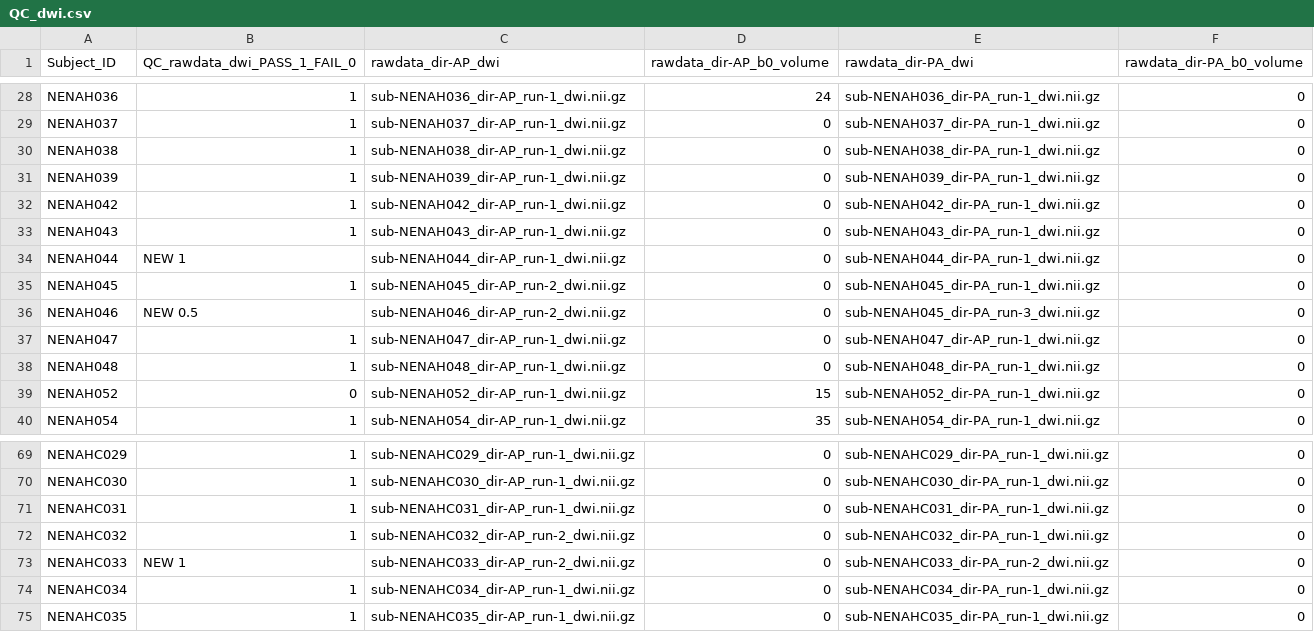
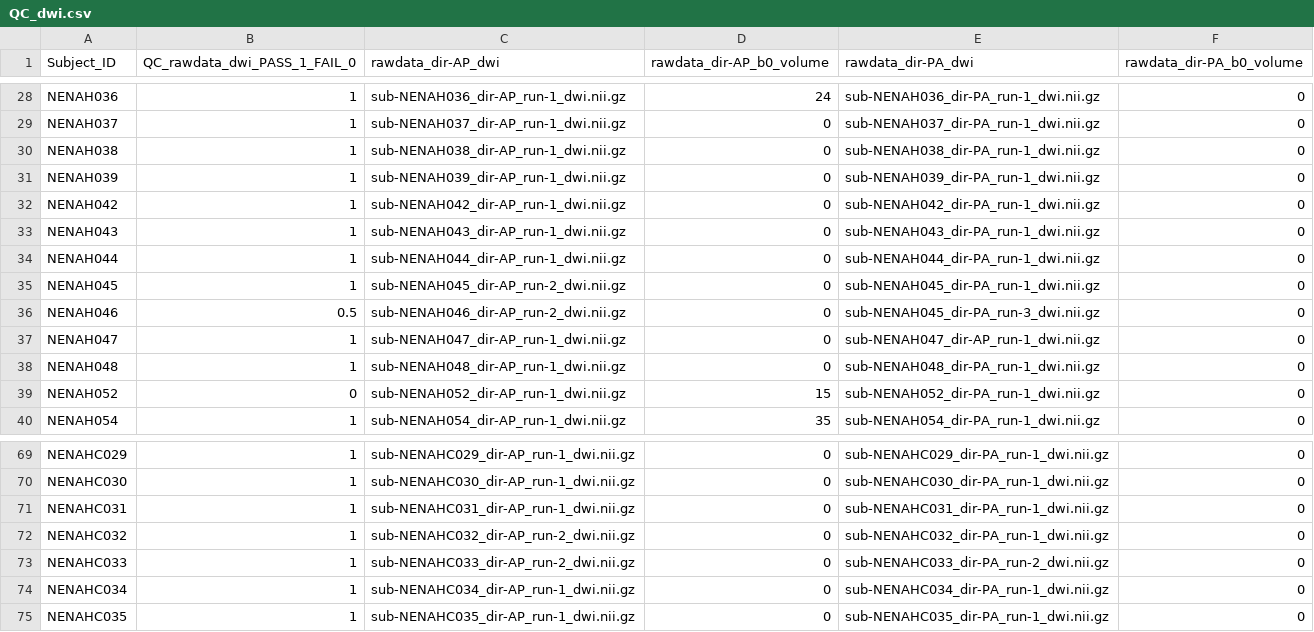
Before and after one commit to sotnir/NENAH-BIDS, a CSV file: QC/QC_dwi.csv, drawn as a sheet; only a part is shown, gaps mark what is left out.

Commit message:
Clean QC_dwi.csv

```diff
--- a/QC/QC_dwi.csv
+++ b/QC/QC_dwi.csv
@@ -33,5 +33,5 @@ NENAH042,1,sub-NENAH042_dir-AP_run-1_dwi.nii.gz,0,sub-NENAH042_dir-PA_run-1_dwi.
 NENAH043,1,sub-NENAH043_dir-AP_run-1_dwi.nii.gz,0,sub-NENAH043_dir-PA_run-1_dwi.nii.gz,0
-NENAH044,NEW 1,sub-NENAH044_dir-AP_run-1_dwi.nii.gz,0,sub-NENAH044_dir-PA_run-1_dwi.nii.gz,0
+NENAH044,1,sub-NENAH044_dir-AP_run-1_dwi.nii.gz,0,sub-NENAH044_dir-PA_run-1_dwi.nii.gz,0
 NENAH045,1,sub-NENAH045_dir-AP_run-2_dwi.nii.gz,0,sub-NENAH045_dir-PA_run-1_dwi.nii.gz,0
-NENAH046,NEW 0.5,sub-NENAH046_dir-AP_run-2_dwi.nii.gz,0,sub-NENAH045_dir-PA_run-3_dwi.nii.gz,0
+NENAH046,0.5,sub-NENAH046_dir-AP_run-2_dwi.nii.gz,0,sub-NENAH045_dir-PA_run-3_dwi.nii.gz,0
 NENAH047,1,sub-NENAH047_dir-AP_run-1_dwi.nii.gz,0,sub-NENAH047_dir-AP_run-1_dwi.nii.gz,0
@@ -72,3 +72,3 @@ NENAHC031,1,sub-NENAHC031_dir-AP_run-1_dwi.nii.gz,0,sub-NENAHC031_dir-PA_run-1_d
 NENAHC032,1,sub-NENAHC032_dir-AP_run-2_dwi.nii.gz,0,sub-NENAHC032_dir-PA_run-1_dwi.nii.gz,0
-NENAHC033,NEW 1,sub-NENAHC033_dir-AP_run-2_dwi.nii.gz,0,sub-NENAHC033_dir-PA_run-2_dwi.nii.gz,0
+NENAHC033,1,sub-NENAHC033_dir-AP_run-2_dwi.nii.gz,0,sub-NENAHC033_dir-PA_run-2_dwi.nii.gz,0
 NENAHC034,1,sub-NENAHC034_dir-AP_run-1_dwi.nii.gz,0,sub-NENAHC034_dir-PA_run-1_dwi.nii.gz,0
```
